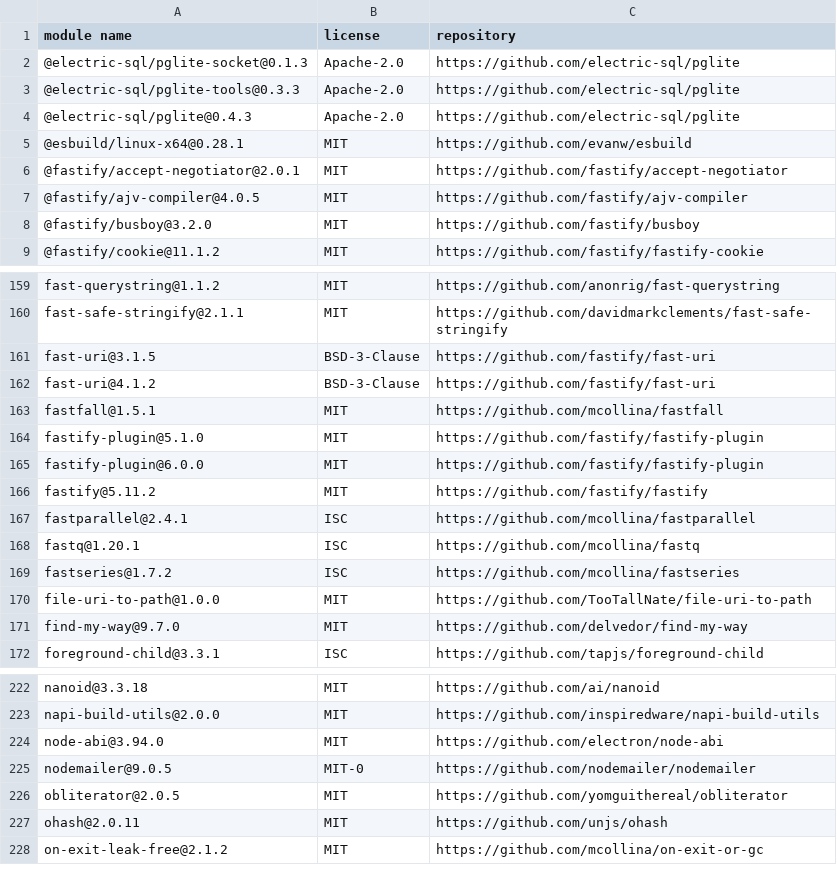
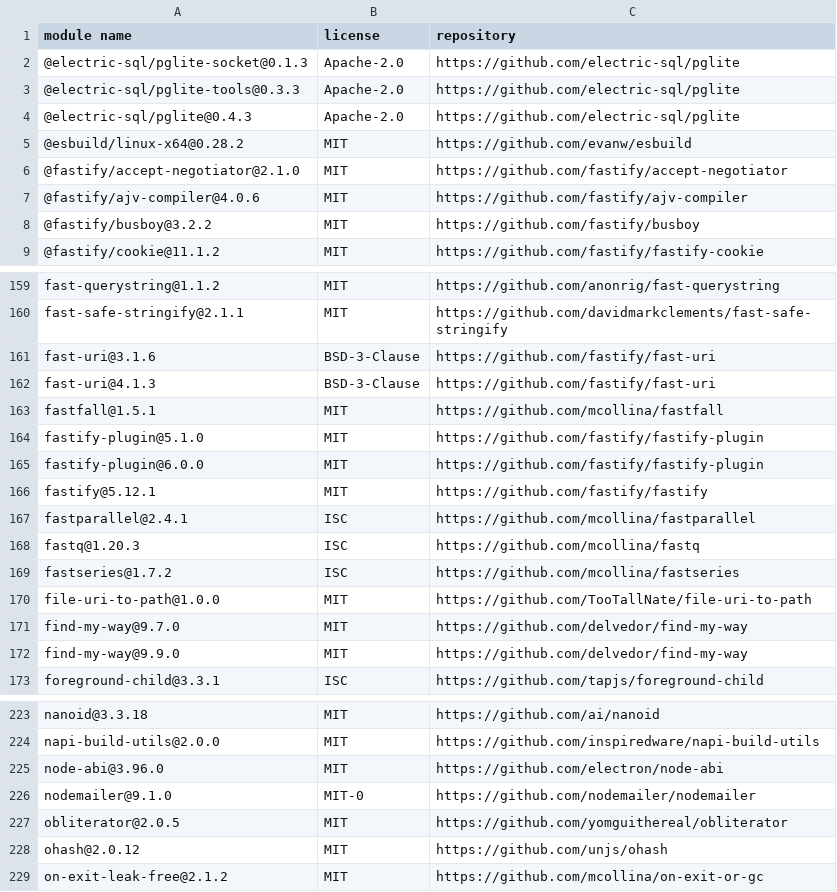
Before and after one commit to Mouette03/Filyo, a CSV file: backend/licenses.csv, drawn as a sheet; only a part is shown, gaps mark what is left out; the diff covers the shown part only.

```diff
--- a/backend/licenses.csv
+++ b/backend/licenses.csv
@@ -4,6 +4,6 @@
 "@electric-sql/pglite@0.4.3","Apache-2.0","https://github.com/electric-sql/pglite"
-"@esbuild/linux-x64@0.28.1","MIT","https://github.com/evanw/esbuild"
-"@fastify/accept-negotiator@2.0.1","MIT","https://github.com/fastify/accept-negotiator"
-"@fastify/ajv-compiler@4.0.5","MIT","https://github.com/fastify/ajv-compiler"
-"@fastify/busboy@3.2.0","MIT","https://github.com/fastify/busboy"
+"@esbuild/linux-x64@0.28.2","MIT","https://github.com/evanw/esbuild"
+"@fastify/accept-negotiator@2.1.0","MIT","https://github.com/fastify/accept-negotiator"
+"@fastify/ajv-compiler@4.0.6","MIT","https://github.com/fastify/ajv-compiler"
+"@fastify/busboy@3.2.2","MIT","https://github.com/fastify/busboy"
 "@fastify/cookie@11.1.2","MIT","https://github.com/fastify/fastify-cookie"
@@ -160,4 +160,4 @@
 "fast-safe-stringify@2.1.1","MIT","https://github.com/davidmarkclements/fast-safe-stringify"
-"fast-uri@3.1.5","BSD-3-Clause","https://github.com/fastify/fast-uri"
-"fast-uri@4.1.2","BSD-3-Clause","https://github.com/fastify/fast-uri"
+"fast-uri@3.1.6","BSD-3-Clause","https://github.com/fastify/fast-uri"
+"fast-uri@4.1.3","BSD-3-Clause","https://github.com/fastify/fast-uri"
 "fastfall@1.5.1","MIT","https://github.com/mcollina/fastfall"
@@ -165,5 +165,5 @@
 "fastify-plugin@6.0.0","MIT","https://github.com/fastify/fastify-plugin"
-"fastify@5.11.2","MIT","https://github.com/fastify/fastify"
+"fastify@5.12.1","MIT","https://github.com/fastify/fastify"
 "fastparallel@2.4.1","ISC","https://github.com/mcollina/fastparallel"
-"fastq@1.20.1","ISC","https://github.com/mcollina/fastq"
+"fastq@1.20.3","ISC","https://github.com/mcollina/fastq"
 "fastseries@1.7.2","ISC","https://github.com/mcollina/fastseries"
@@ -171,2 +171,3 @@
 "find-my-way@9.7.0","MIT","https://github.com/delvedor/find-my-way"
+"find-my-way@9.9.0","MIT","https://github.com/delvedor/find-my-way"
 "foreground-child@3.3.1","ISC","https://github.com/tapjs/foreground-child"
@@ -223,6 +224,6 @@
 "napi-build-utils@2.0.0","MIT","https://github.com/inspiredware/napi-build-utils"
-"node-abi@3.94.0","MIT","https://github.com/electron/node-abi"
-"nodemailer@9.0.5","MIT-0","https://github.com/nodemailer/nodemailer"
+"node-abi@3.96.0","MIT","https://github.com/electron/node-abi"
+"nodemailer@9.1.0","MIT-0","https://github.com/nodemailer/nodemailer"
 "obliterator@2.0.5","MIT","https://github.com/yomguithereal/obliterator"
-"ohash@2.0.11","MIT","https://github.com/unjs/ohash"
+"ohash@2.0.12","MIT","https://github.com/unjs/ohash"
 "on-exit-leak-free@2.1.2","MIT","https://github.com/mcollina/on-exit-or-gc"
```
Also changed, not shown: 2 added rows, 2 removed rows and 20 edited cells elsewhere in this file, frontend/licenses.csv.
